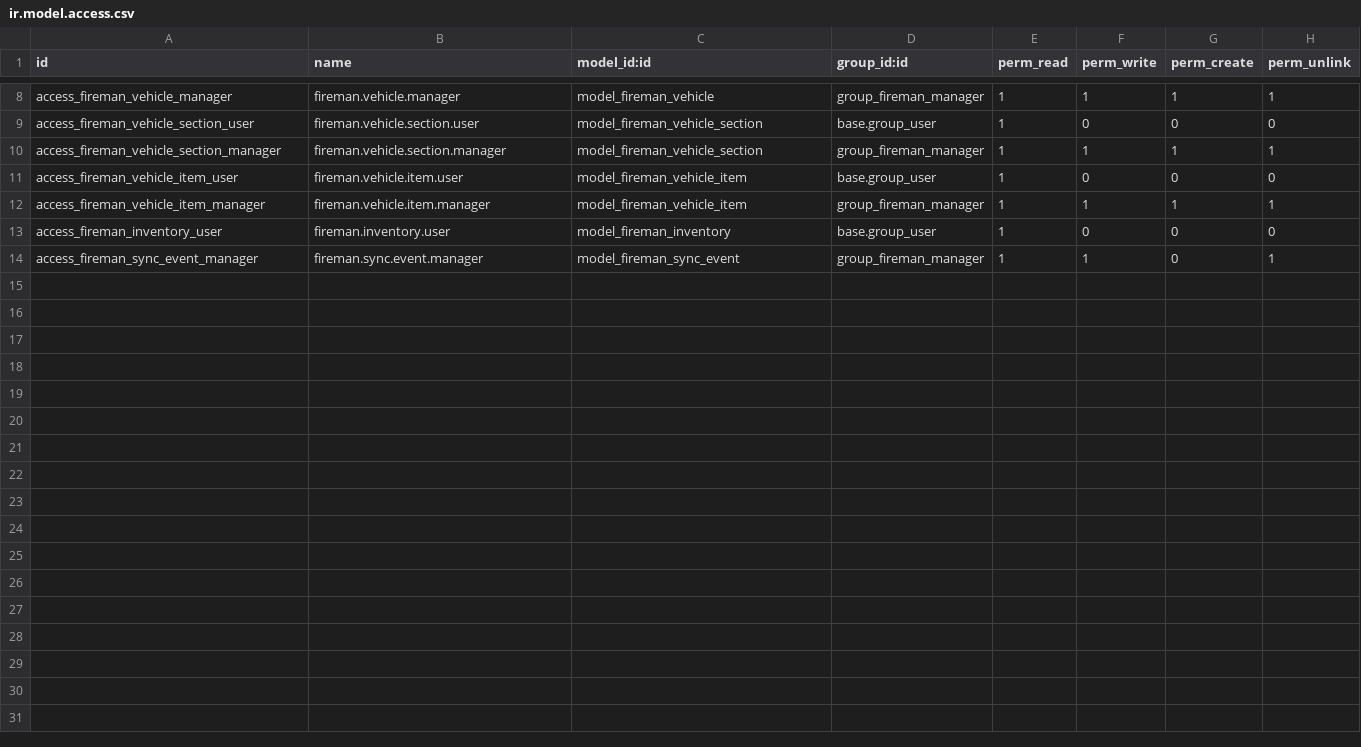
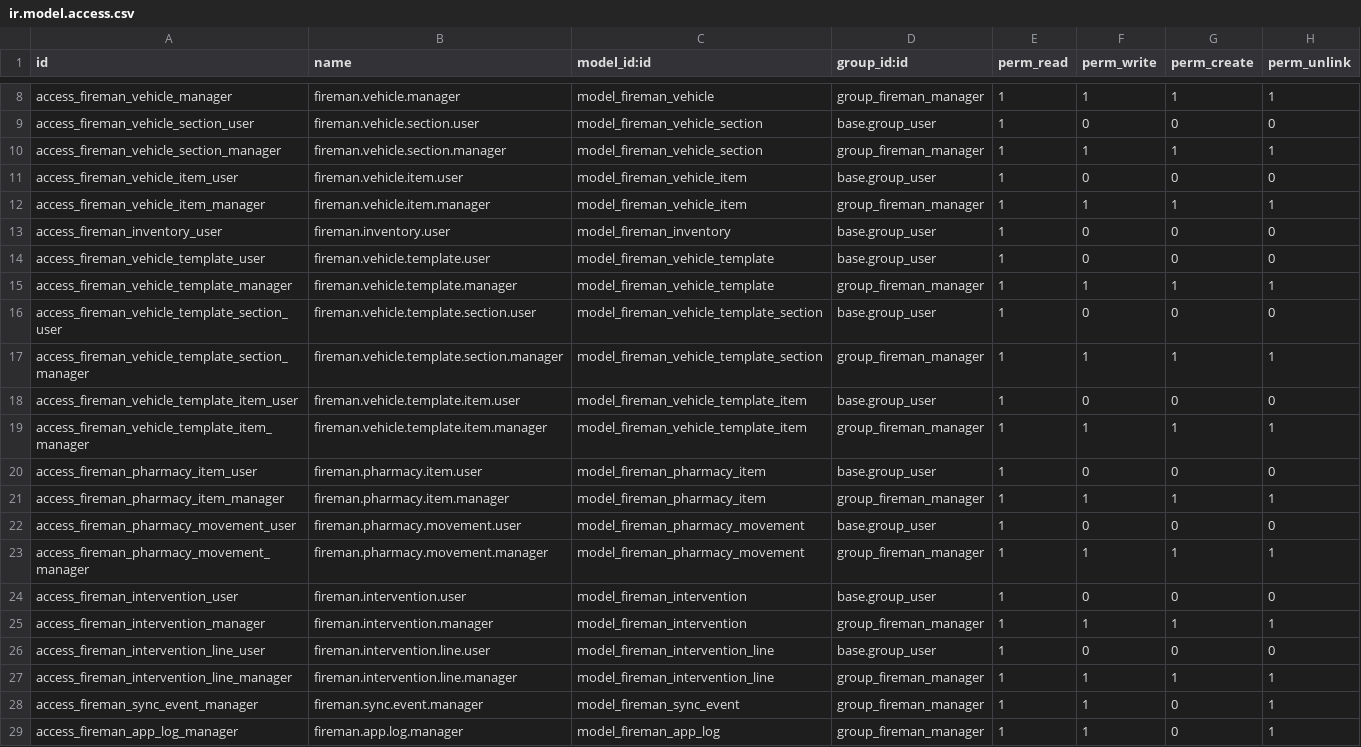
Before and after one commit to zappone2u/zapp1, a CSV file: inventory_fireman/security/ir.model.access.csv, drawn as a sheet; only a part is shown, gaps mark what is left out; the diff names each change by its address in the sheet, - before the commit and + after, or states it on an @@ line.

```diff
--- a/inventory_fireman/security/ir.model.access.csv
+++ b/inventory_fireman/security/ir.model.access.csv
+row 14: access_fireman_vehicle_template_user | fireman.vehicle.template.user | model_fireman_vehicle_template | base.group_user | 1 | 0 | 0 | 0
+row 15: access_fireman_vehicle_template_manager | fireman.vehicle.template.manager | model_fireman_vehicle_template | group_fireman_manager | 1 | 1 | 1 | 1
+row 16: access_fireman_vehicle_template_section_user | fireman.vehicle.template.section.user | model_fireman_vehicle_template_section | base.group_user | 1 | 0 | 0 | 0
+row 17: access_fireman_vehicle_template_section_manager | fireman.vehicle.template.section.manager | model_fireman_vehicle_template_section | group_fireman_manager | 1 | 1 | 1 | 1
+row 18: access_fireman_vehicle_template_item_user | fireman.vehicle.template.item.user | model_fireman_vehicle_template_item | base.group_user | 1 | 0 | 0 | 0
+row 19: access_fireman_vehicle_template_item_manager | fireman.vehicle.template.item.manager | model_fireman_vehicle_template_item | group_fireman_manager | 1 | 1 | 1 | 1
+row 20: access_fireman_pharmacy_item_user | fireman.pharmacy.item.user | model_fireman_pharmacy_item | base.group_user | 1 | 0 | 0 | 0
+row 21: access_fireman_pharmacy_item_manager | fireman.pharmacy.item.manager | model_fireman_pharmacy_item | group_fireman_manager | 1 | 1 | 1 | 1
+row 22: access_fireman_pharmacy_movement_user | fireman.pharmacy.movement.user | model_fireman_pharmacy_movement | base.group_user | 1 | 0 | 0 | 0
+row 23: access_fireman_pharmacy_movement_manager | fireman.pharmacy.movement.manager | model_fireman_pharmacy_movement | group_fireman_manager | 1 | 1 | 1 | 1
+row 24: access_fireman_intervention_user | fireman.intervention.user | model_fireman_intervention | base.group_user | 1 | 0 | 0 | 0
+row 25: access_fireman_intervention_manager | fireman.intervention.manager | model_fireman_intervention | group_fireman_manager | 1 | 1 | 1 | 1
+row 26: access_fireman_intervention_line_user | fireman.intervention.line.user | model_fireman_intervention_line | base.group_user | 1 | 0 | 0 | 0
+row 27: access_fireman_intervention_line_manager | fireman.intervention.line.manager | model_fireman_intervention_line | group_fireman_manager | 1 | 1 | 1 | 1
+row 29: access_fireman_app_log_manager | fireman.app.log.manager | model_fireman_app_log | group_fireman_manager | 1 | 1 | 0 | 1
```
Also changed, not shown: 30 other files.
